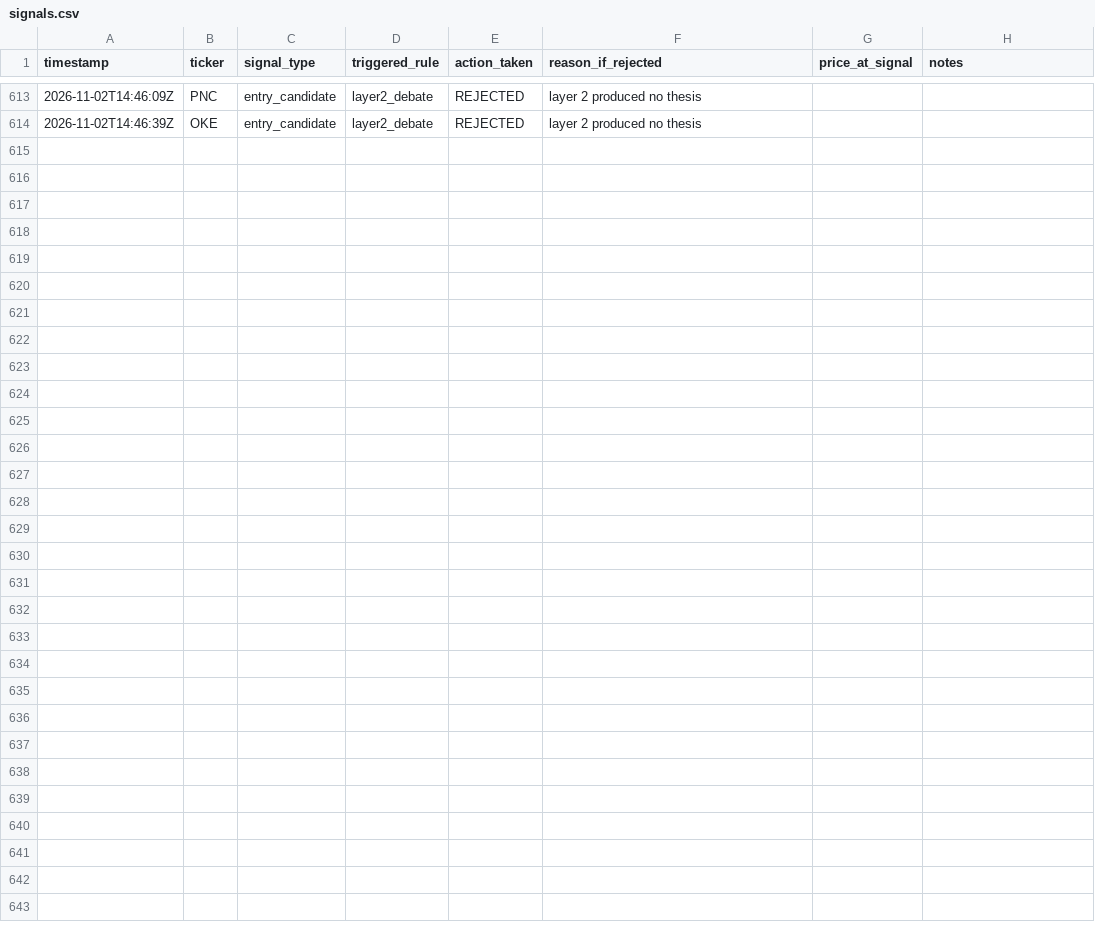
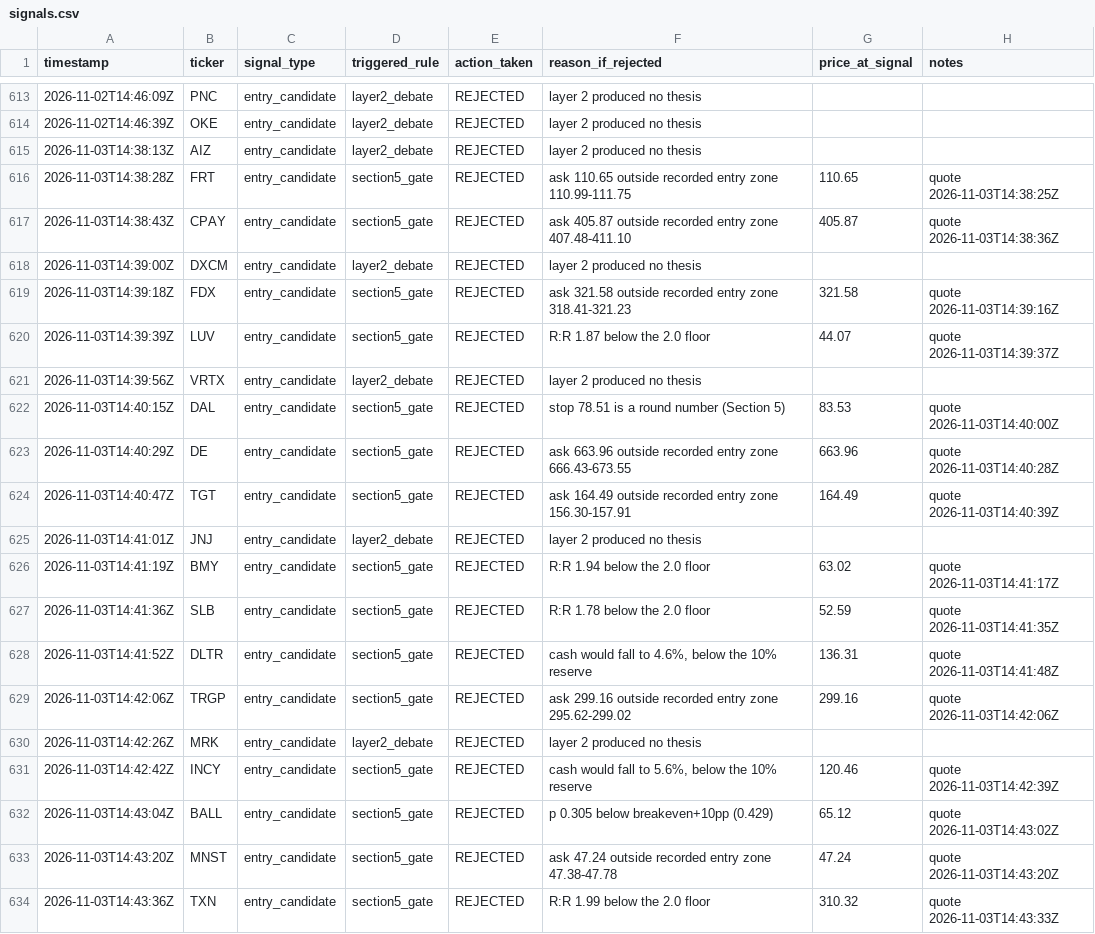
Before and after one commit to MaverickThompson/stock-agent, a CSV file: study/signals.csv, drawn as a sheet; only a part is shown, gaps mark what is left out; the diff names each change by its address in the sheet, - before the commit and + after, or states it on an @@ line.

Commit message:
study: session 2026-11-03

```diff
--- a/study/signals.csv
+++ b/study/signals.csv
+row 615: 2026-11-03T14:38:13Z | AIZ | entry_candidate | layer2_debate | REJECTED | layer 2 produced no thesis
+row 616: 2026-11-03T14:38:28Z | FRT | entry_candidate | section5_gate | REJECTED | ask 110.65 outside recorded entry zone 110.99-111.75 | 110.65 | quote 2026-11-03T14:38:25Z
+row 617: 2026-11-03T14:38:43Z | CPAY | entry_candidate | section5_gate | REJECTED | ask 405.87 outside recorded entry zone 407.48-411.10 | 405.87 | quote 2026-11-03T14:38:36Z
+row 618: 2026-11-03T14:39:00Z | DXCM | entry_candidate | layer2_debate | REJECTED | layer 2 produced no thesis
+row 619: 2026-11-03T14:39:18Z | FDX | entry_candidate | section5_gate | REJECTED | ask 321.58 outside recorded entry zone 318.41-321.23 | 321.58 | quote 2026-11-03T14:39:16Z
+row 620: 2026-11-03T14:39:39Z | LUV | entry_candidate | section5_gate | REJECTED | R:R 1.87 below the 2.0 floor | 44.07 | quote 2026-11-03T14:39:37Z
+row 621: 2026-11-03T14:39:56Z | VRTX | entry_candidate | layer2_debate | REJECTED | layer 2 produced no thesis
+row 622: 2026-11-03T14:40:15Z | DAL | entry_candidate | section5_gate | REJECTED | stop 78.51 is a round number (Section 5) | 83.53 | quote 2026-11-03T14:40:00Z
+row 623: 2026-11-03T14:40:29Z | DE | entry_candidate | section5_gate | REJECTED | ask 663.96 outside recorded entry zone 666.43-673.55 | 663.96 | quote 2026-11-03T14:40:28Z
+row 624: 2026-11-03T14:40:47Z | TGT | entry_candidate | section5_gate | REJECTED | ask 164.49 outside recorded entry zone 156.30-157.91 | 164.49 | quote 2026-11-03T14:40:39Z
+row 625: 2026-11-03T14:41:01Z | JNJ | entry_candidate | layer2_debate | REJECTED | layer 2 produced no thesis
+row 626: 2026-11-03T14:41:19Z | BMY | entry_candidate | section5_gate | REJECTED | R:R 1.94 below the 2.0 floor | 63.02 | quote 2026-11-03T14:41:17Z
+row 627: 2026-11-03T14:41:36Z | SLB | entry_candidate | section5_gate | REJECTED | R:R 1.78 below the 2.0 floor | 52.59 | quote 2026-11-03T14:41:35Z
+row 628: 2026-11-03T14:41:52Z | DLTR | entry_candidate | section5_gate | REJECTED | cash would fall to 4.6%, below the 10% reserve | 136.31 | quote 2026-11-03T14:41:48Z
+row 629: 2026-11-03T14:42:06Z | TRGP | entry_candidate | section5_gate | REJECTED | ask 299.16 outside recorded entry zone 295.62-299.02 | 299.16 | quote 2026-11-03T14:42:06Z
+row 630: 2026-11-03T14:42:26Z | MRK | entry_candidate | layer2_debate | REJECTED | layer 2 produced no thesis
+row 631: 2026-11-03T14:42:42Z | INCY | entry_candidate | section5_gate | REJECTED | cash would fall to 5.6%, below the 10% reserve | 120.46 | quote 2026-11-03T14:42:39Z
+row 632: 2026-11-03T14:43:04Z | BALL | entry_candidate | section5_gate | REJECTED | p 0.305 below breakeven+10pp (0.429) | 65.12 | quote 2026-11-03T14:43:02Z
+row 633: 2026-11-03T14:43:20Z | MNST | entry_candidate | section5_gate | REJECTED | ask 47.24 outside recorded entry zone 47.38-47.78 | 47.24 | quote 2026-11-03T14:43:20Z
+row 634: 2026-11-03T14:43:36Z | TXN | entry_candidate | section5_gate | REJECTED | R:R 1.99 below the 2.0 floor | 310.32 | quote 2026-11-03T14:43:33Z
```
Also changed, not shown: study/sessions.csv, 2 other files.
